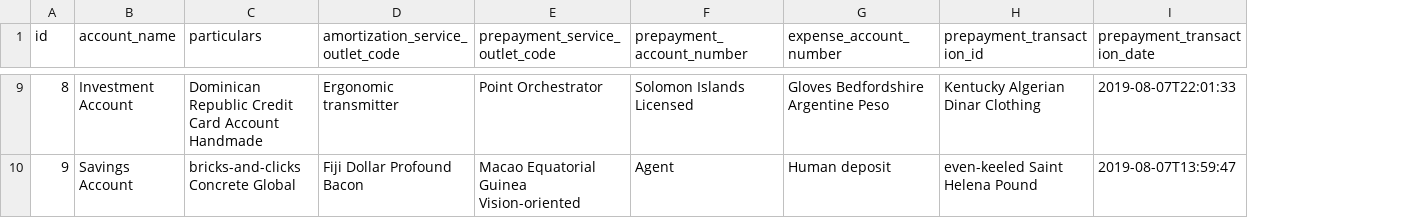
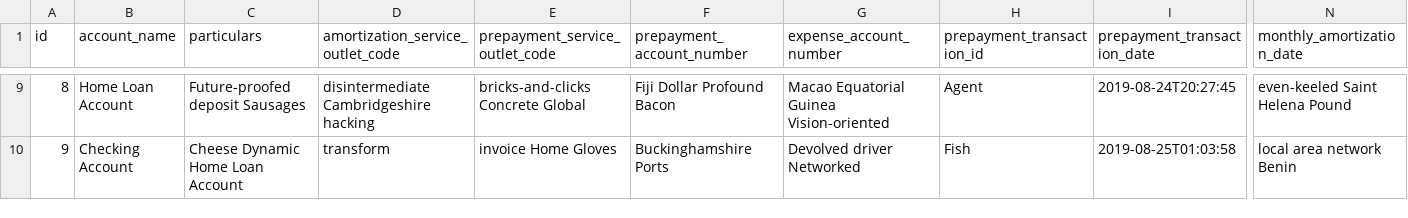
Before and after one commit to prepayments/preps, a CSV file: src/main/resources/config/liquibase/data/amortization_upload.csv, drawn as a sheet; only a part is shown, gaps mark what is left out; the diff covers the shown part only; the diff names each change by its address in the sheet, - before the commit and + after, or states it on an @@ line.

Commit message:
Add monthly-amortization-date to the Amortization-Upload model

```diff
--- a/src/main/resources/config/liquibase/data/amortization_upload.csv
+++ b/src/main/resources/config/liquibase/data/amortization_upload.csv
+column N (monthly_amortization_date), rows 9-10: even-keeled Saint Helena Pound | local area network Benin
-B9 (account_name): Investment Account
+B9 (account_name): Home Loan Account
-C9 (particulars): Dominican Republic Credit Card Account Handmade
+C9 (particulars): Future-proofed deposit Sausages
-D9 (amortization_service_outlet_code): Ergonomic transmitter
+D9 (amortization_service_outlet_code): disintermediate Cambridgeshire hacking
-E9 (prepayment_service_outlet_code): Point Orchestrator
+E9 (prepayment_service_outlet_code): bricks-and-clicks Concrete Global
-F9 (prepayment_account_number): Solomon Islands Licensed
+F9 (prepayment_account_number): Fiji Dollar Profound Bacon
-G9 (expense_account_number): Gloves Bedfordshire Argentine Peso
+G9 (expense_account_number): Macao Equatorial Guinea Vision-oriented
-H9 (prepayment_transaction_id): Kentucky Algerian Dinar Clothing
+H9 (prepayment_transaction_id): Agent
-I9 (prepayment_transaction_date): 2019-08-07T22:01:33
+I9 (prepayment_transaction_date): 2019-08-24T20:27:45
-B10 (account_name): Savings Account
+B10 (account_name): Checking Account
-C10 (particulars): bricks-and-clicks Concrete Global
+C10 (particulars): Cheese Dynamic Home Loan Account
-D10 (amortization_service_outlet_code): Fiji Dollar Profound Bacon
+D10 (amortization_service_outlet_code): transform
-E10 (prepayment_service_outlet_code): Macao Equatorial Guinea Vision-oriented
+E10 (prepayment_service_outlet_code): invoice Home Gloves
-F10 (prepayment_account_number): Agent
+F10 (prepayment_account_number): Buckinghamshire Ports
-G10 (expense_account_number): Human deposit
+G10 (expense_account_number): Devolved driver Networked
-H10 (prepayment_transaction_id): even-keeled Saint Helena Pound
+H10 (prepayment_transaction_id): Fish
-I10 (prepayment_transaction_date): 2019-08-07T13:59:47
+I10 (prepayment_transaction_date): 2019-08-25T01:03:58
```
Also changed, not shown: 115 edited cells elsewhere in this file, 18 other files.
